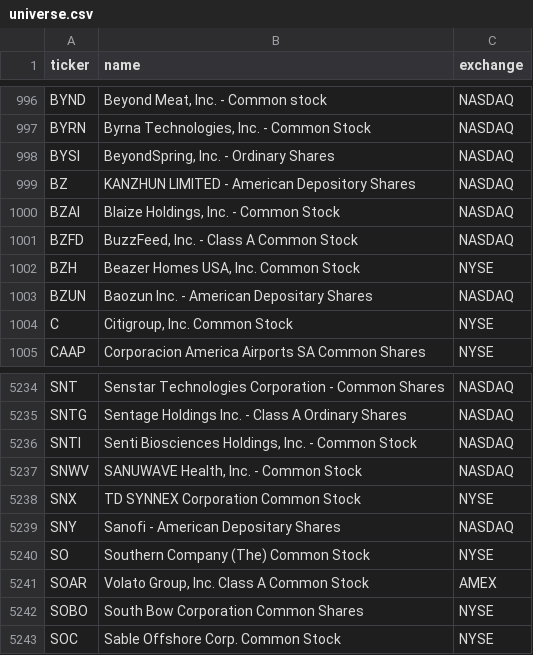
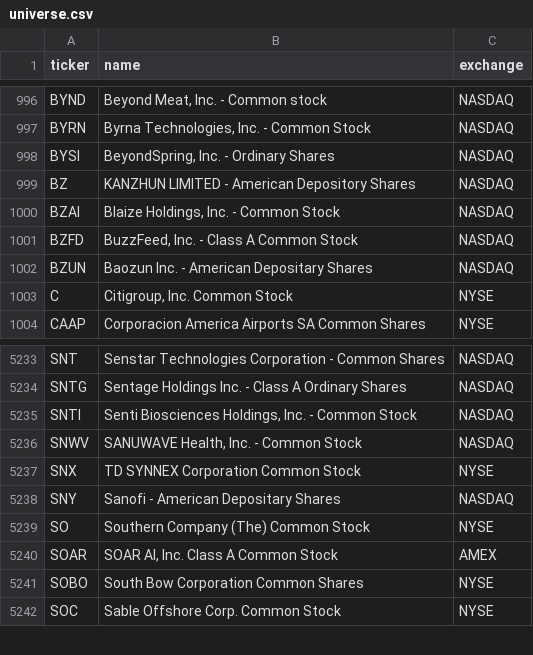
Before and after one commit to kimjunhoney2551-ship-it/stock-leader-dashboard, a CSV file: config/universe.csv, drawn as a sheet; only a part is shown, gaps mark what is left out.

```diff
--- a/config/universe.csv
+++ b/config/universe.csv
@@ -1001,3 +1001,2 @@ BZAI,"Blaize Holdings, Inc. - Common Stock",NASDAQ
 BZFD,"BuzzFeed, Inc. - Class A Common Stock",NASDAQ
-BZH,"Beazer Homes USA, Inc. Common Stock",NYSE
 BZUN,Baozun Inc. - American Depositary Shares,NASDAQ
@@ -5240,3 +5239,3 @@ SNY,Sanofi - American Depositary Shares,NASDAQ
 SO,Southern Company (The) Common Stock,NYSE
-SOAR,"Volato Group, Inc. Class A Common Stock",AMEX
+SOAR,"SOAR AI, Inc. Class A Common Stock",AMEX
 SOBO,South Bow Corporation Common Shares,NYSE
```
Also changed, not shown: 27 other files.
